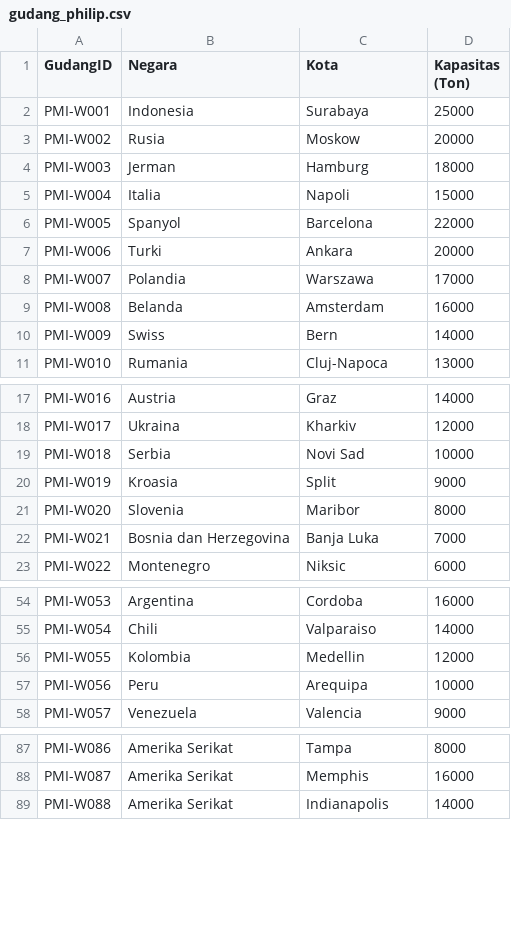
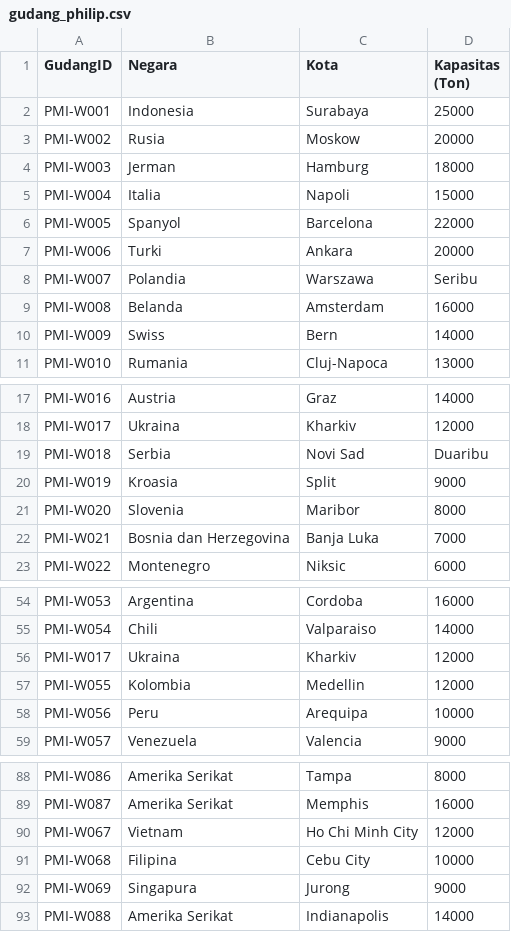
Before and after one commit to mhmmadgiatt/Data-warehouse, a CSV file: gudang_philip.csv, drawn as a sheet; only a part is shown, gaps mark what is left out.

Commit message:
Update gudang_philip.csv

```diff
--- a/gudang_philip.csv
+++ b/gudang_philip.csv
@@ -7,3 +7,3 @@ PMI-W005,Spanyol,Barcelona,22000
 PMI-W006,Turki,Ankara,20000
-PMI-W007,Polandia,Warszawa,17000
+PMI-W007,Polandia,Warszawa,Seribu
 PMI-W008,Belanda,Amsterdam,16000
@@ -18,3 +18,3 @@ PMI-W016,Austria,Graz,14000
 PMI-W017,Ukraina,Kharkiv,12000
-PMI-W018,Serbia,Novi Sad,10000
+PMI-W018,Serbia,Novi Sad,Duaribu
 PMI-W019,Kroasia,Split,9000
@@ -55,2 +55,3 @@ PMI-W053,Argentina,Cordoba,16000
 PMI-W054,Chili,Valparaiso,14000
+PMI-W017,Ukraina,Kharkiv,12000
 PMI-W055,Kolombia,Medellin,12000
@@ -88,2 +89,5 @@ PMI-W086,Amerika Serikat,Tampa,8000
 PMI-W087,Amerika Serikat,Memphis,16000
+PMI-W067,Vietnam,Ho Chi Minh City,12000
+PMI-W068,Filipina,Cebu City,10000
+PMI-W069,Singapura,Jurong,9000
 PMI-W088,Amerika Serikat,Indianapolis,14000
```
